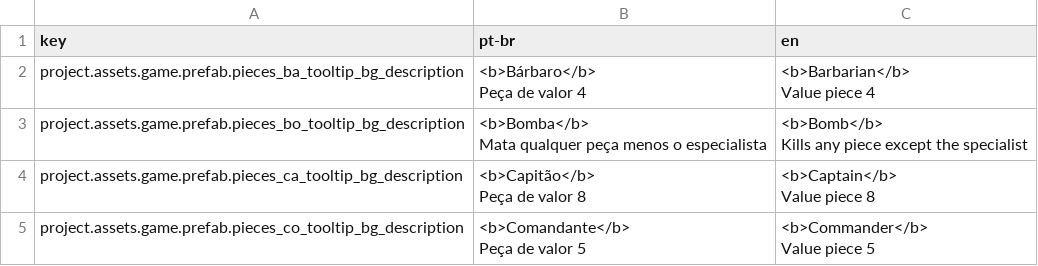
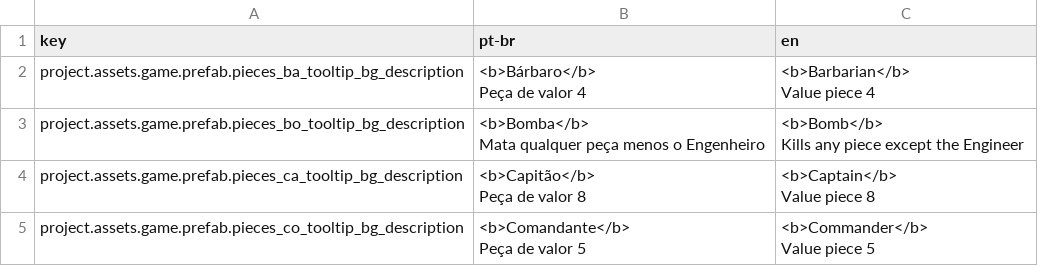
Before and after one commit to Monocromicornio/KOA-KingsOfAntikva, a CSV file: Assets/Localization/localization.csv, drawn as a sheet; only a part is shown.

```diff
--- a/Assets/Localization/localization.csv
+++ b/Assets/Localization/localization.csv
@@ -4,5 +4,5 @@ Peça de valor 4","<b>Barbarian</b>
 Value piece 4"
-project.assets.game.prefab.pieces_bo_tooltip_bg_description,"<b>Bomba</b>
-Mata qualquer peça menos o especialista","<b>Bomb</b>
-Kills any piece except the specialist"
+project.assets.game.prefab.pieces_bo_tooltip_bg_description,"<b>Bomba</b>
+Mata qualquer peça menos o Engenheiro","<b>Bomb</b>
+Kills any piece except the Engineer"
 project.assets.game.prefab.pieces_ca_tooltip_bg_description,"<b>Capitão</b>
```
Also changed, not shown: 28 other files.
